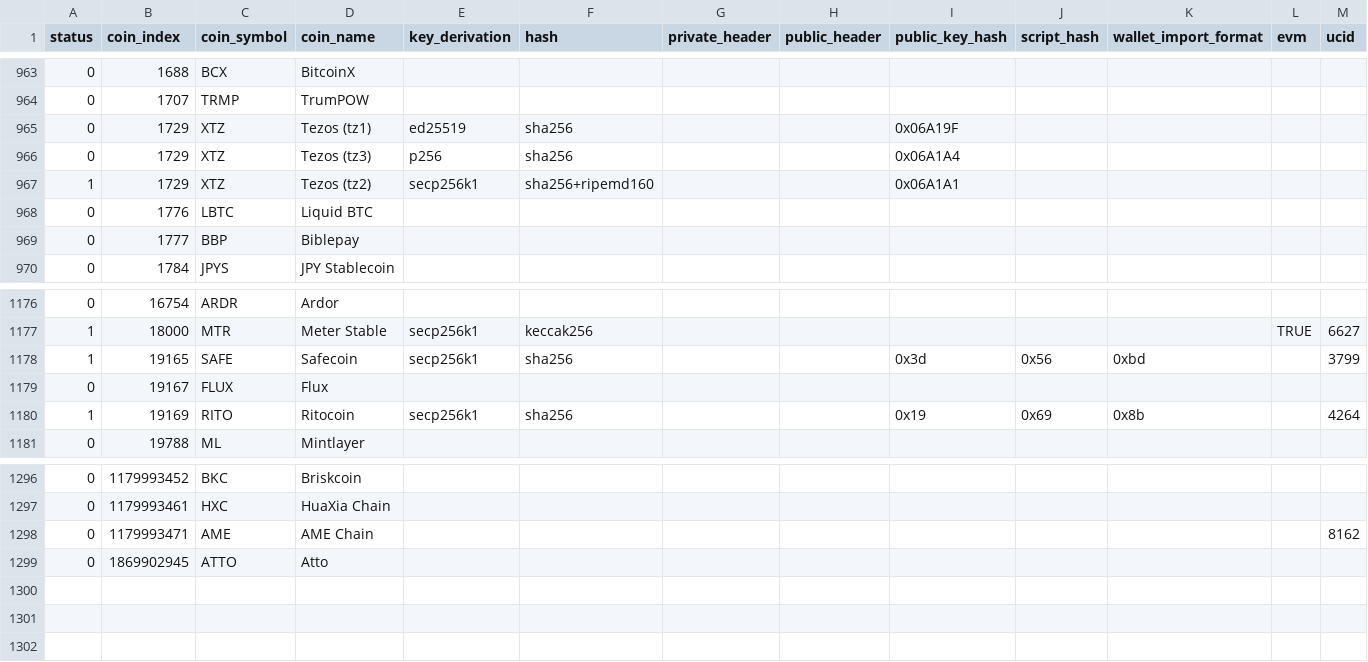
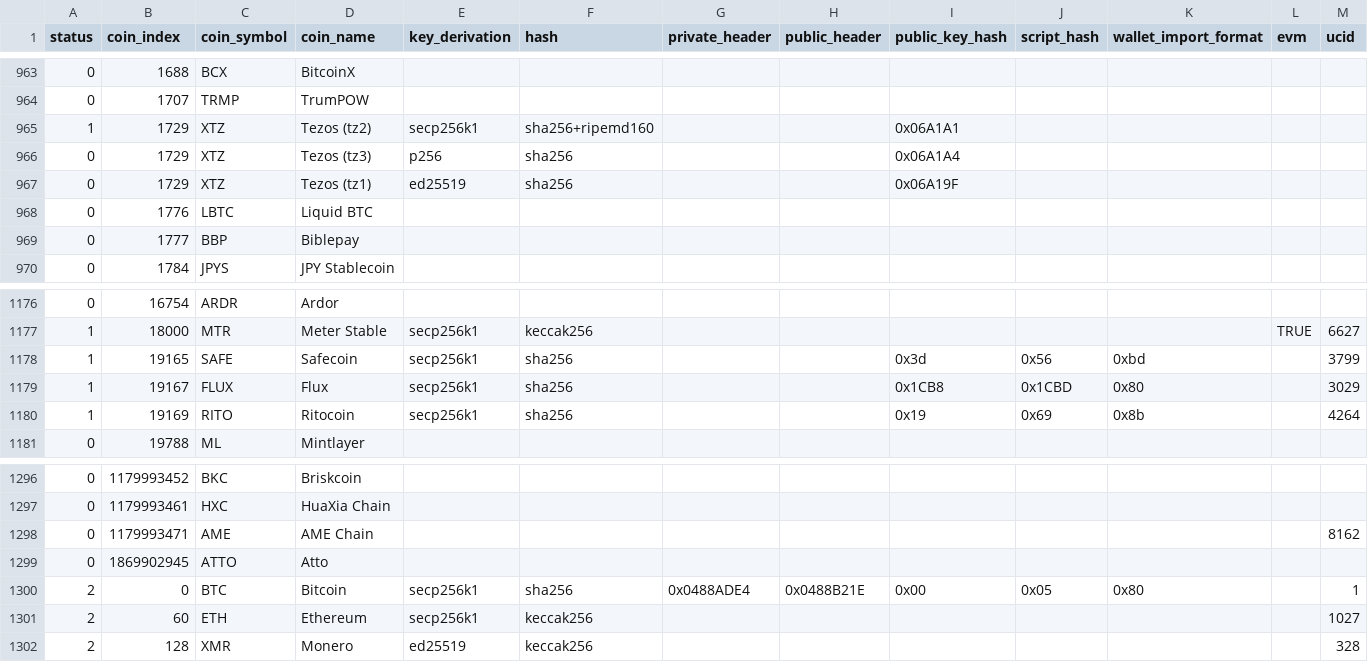
Before and after one commit to control-owl/eQ, a CSV file: res/coin/ECDB.csv, drawn as a sheet; only a part is shown, gaps mark what is left out.

Commit message:
adding monero support

```diff
--- a/res/coin/ECDB.csv
+++ b/res/coin/ECDB.csv
@@ -964,5 +964,5 @@ status,coin_index,coin_symbol,coin_name,key_derivation,hash,private_header,publi
 0,1707,TRMP,TrumPOW,,,,,,,,,
+1,1729,XTZ,Tezos (tz2),secp256k1,sha256+ripemd160,,,0x06A1A1,,,,
+0,1729,XTZ,Tezos (tz3),p256,sha256,,,0x06A1A4,,,,
 0,1729,XTZ,Tezos (tz1),ed25519,sha256,,,0x06A19F,,,,
-0,1729,XTZ,Tezos (tz3),p256,sha256,,,0x06A1A4,,,,
-1,1729,XTZ,Tezos (tz2),secp256k1,sha256+ripemd160,,,0x06A1A1,,,,
 0,1776,LBTC,Liquid BTC,,,,,,,,,
@@ -1178,3 +1178,3 @@ status,coin_index,coin_symbol,coin_name,key_derivation,hash,private_header,publi
 1,19165,SAFE,Safecoin,secp256k1,sha256,,,0x3d,0x56,0xbd,,3799
-0,19167,FLUX,Flux,,,,,,,,,
+1,19167,FLUX,Flux,secp256k1,sha256,,,0x1CB8,0x1CBD,0x80,,3029
 1,19169,RITO,Ritocoin,secp256k1,sha256,,,0x19,0x69,0x8b,,4264
@@ -1299 +1299,4 @@ status,coin_index,coin_symbol,coin_name,key_derivation,hash,private_header,publi
 0,1869902945,ATTO,Atto,,,,,,,,,
+2,0,BTC,Bitcoin,secp256k1,sha256,0x0488ADE4,0x0488B21E,0x00,0x05,0x80,,1
+2,60,ETH,Ethereum,secp256k1,keccak256,,,,,,,1027
+2,128,XMR,Monero,ed25519,keccak256,,,,,,,328
```
Also changed, not shown: 8 other files.
